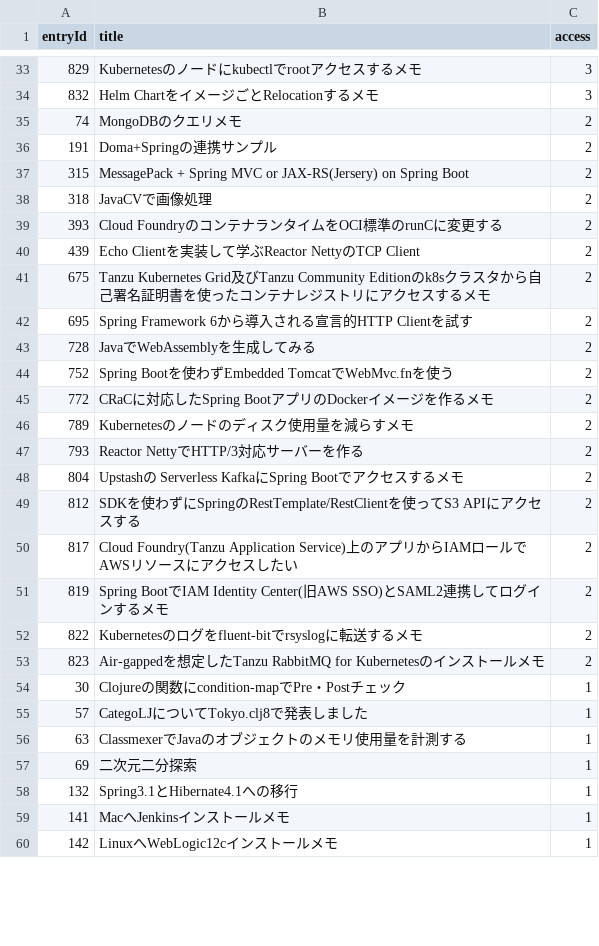
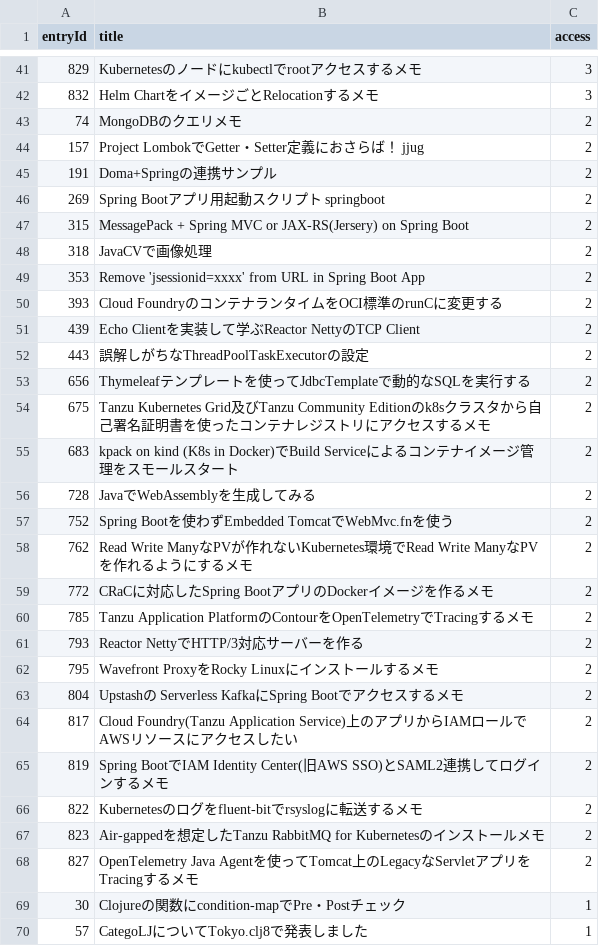
Before and after one commit to categolj/access-report, a CSV file: 2024-12-30_2025-01-05/countersByEntryId.csv, drawn as a sheet; only a part is shown, gaps mark what is left out; the shorter side is filled out with more unchanged rows; removed rows and columns are numbered as before the commit, all else as after; the diff covers the shown part only; the diff names each change by its address in the sheet, - before the commit and + after, or states it on an @@ line.

```diff
--- a/2024-12-30_2025-01-05/countersByEntryId.csv
+++ b/2024-12-30_2025-01-05/countersByEntryId.csv
+row 44: 157 | Project LombokでGetter・Setter定義におさらば！ jjug | 2
+row 46: 269 | Spring Bootアプリ用起動スクリプト springboot | 2
+row 49: 353 | Remove 'jsessionid=xxxx' from URL in Spring Boot App | 2
+row 52: 443 | 誤解しがちなThreadPoolTaskExecutorの設定 | 2
+row 53: 656 | Thymeleafテンプレートを使ってJdbcTemplateで動的なSQLを実行する | 2
-row 42: 695 | Spring Framework 6から導入される宣言的HTTP Clientを試す | 2
+row 55: 683 | kpack on kind (K8s in Docker)でBuild Serviceによるコンテナイメージ管理をスモールスタート | 2
+row 58: 762 | Read Write ManyなPVが作れないKubernetes環境でRead Write ManyなPVを作れるようにするメモ | 2
-row 46: 789 | Kubernetesのノードのディスク使用量を減らすメモ | 2
+row 60: 785 | Tanzu Application PlatformのContourをOpenTelemetryでTracingするメモ | 2
+row 62: 795 | Wavefront ProxyをRocky Linuxにインストールするメモ | 2
-row 49: 812 | SDKを使わずにSpringのRestTemplate/RestClientを使ってS3 APIにアクセスする | 2
+row 68: 827 | OpenTelemetry Java Agentを使ってTomcat上のLegacyなServletアプリをTracingするメモ | 2
```
Also changed, not shown: 28 added rows, 15 removed rows and 8 edited cells elsewhere in this file.
